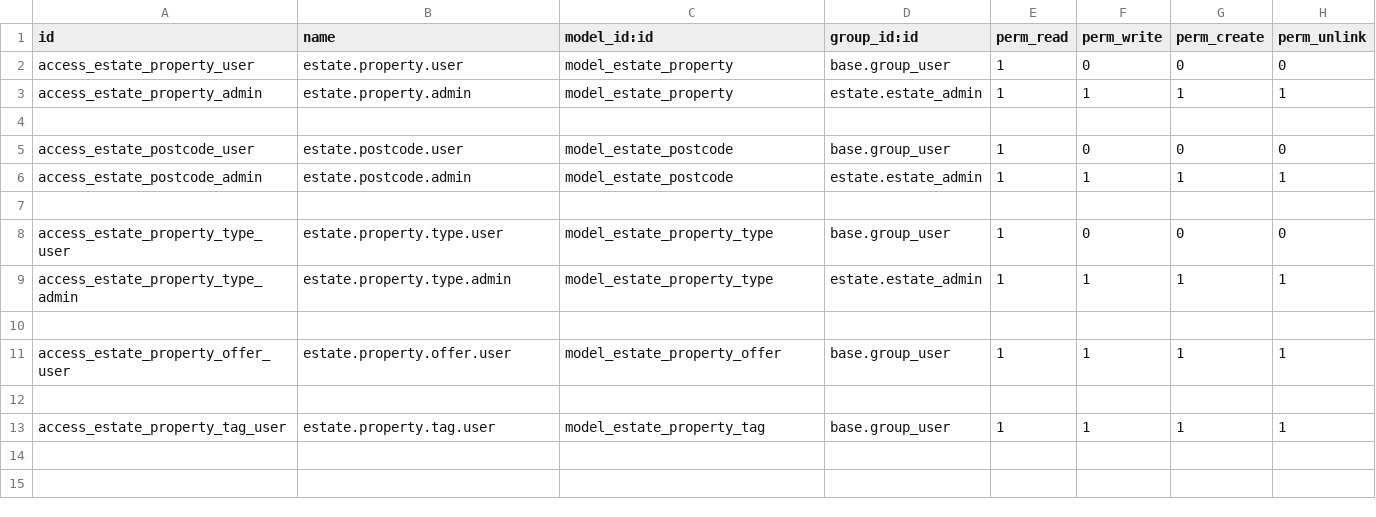
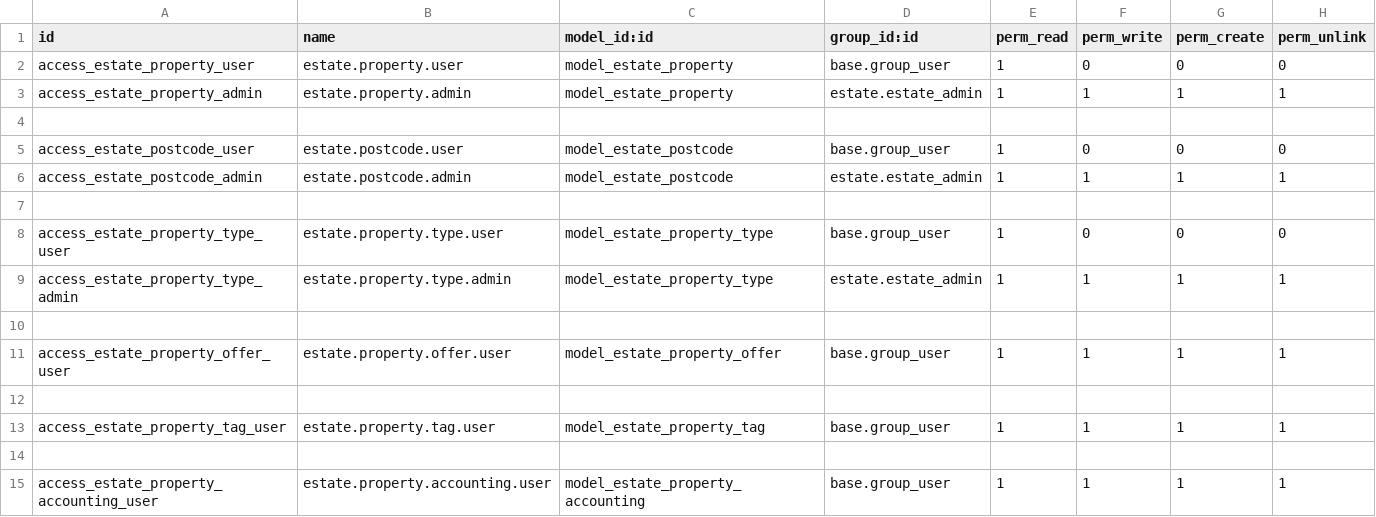
Before and after one commit to SimachewD/estate, a CSV file: security/ir.model.access.csv, drawn as a sheet.

Commit message:
the three types of model inheritance (class, prototype and delegation) added

```diff
--- a/security/ir.model.access.csv
+++ b/security/ir.model.access.csv
@@ -13 +13,3 @@ access_estate_property_offer_user,estate.property.offer.user,model_estate_proper
 access_estate_property_tag_user,estate.property.tag.user,model_estate_property_tag,base.group_user,1,1,1,1
+
+access_estate_property_accounting_user,estate.property.accounting.user,model_estate_property_accounting,base.group_user,1,1,1,1
```
Also changed, not shown: 9 other files.
